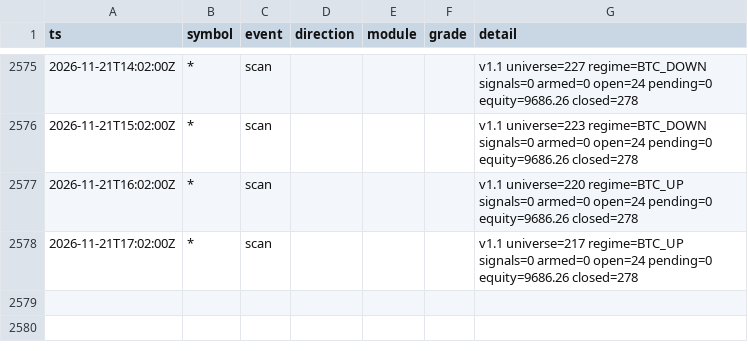
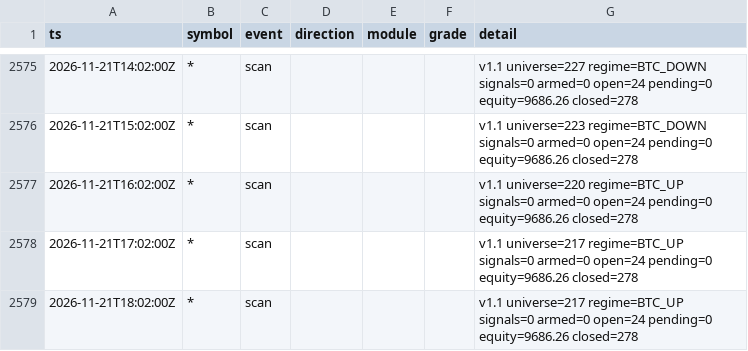
Before and after one commit to lukeperry80/sigbot-data, a CSV file: sigbot_events.csv, drawn as a sheet; only a part is shown, gaps mark what is left out.

```diff
--- a/sigbot_events.csv
+++ b/sigbot_events.csv
@@ -2578 +2578,2 @@ ts,symbol,event,direction,module,grade,detail
 2026-11-21T17:02:00Z,*,scan,,,,v1.1 universe=217 regime=BTC_UP signals=0 armed=0 open=24 pending=0 equity=9686.26 closed=278
+2026-11-21T18:02:00Z,*,scan,,,,v1.1 universe=217 regime=BTC_UP signals=0 armed=0 open=24 pending=0 equity=9686.26 closed=278
```
Also changed, not shown: 3 other files.
